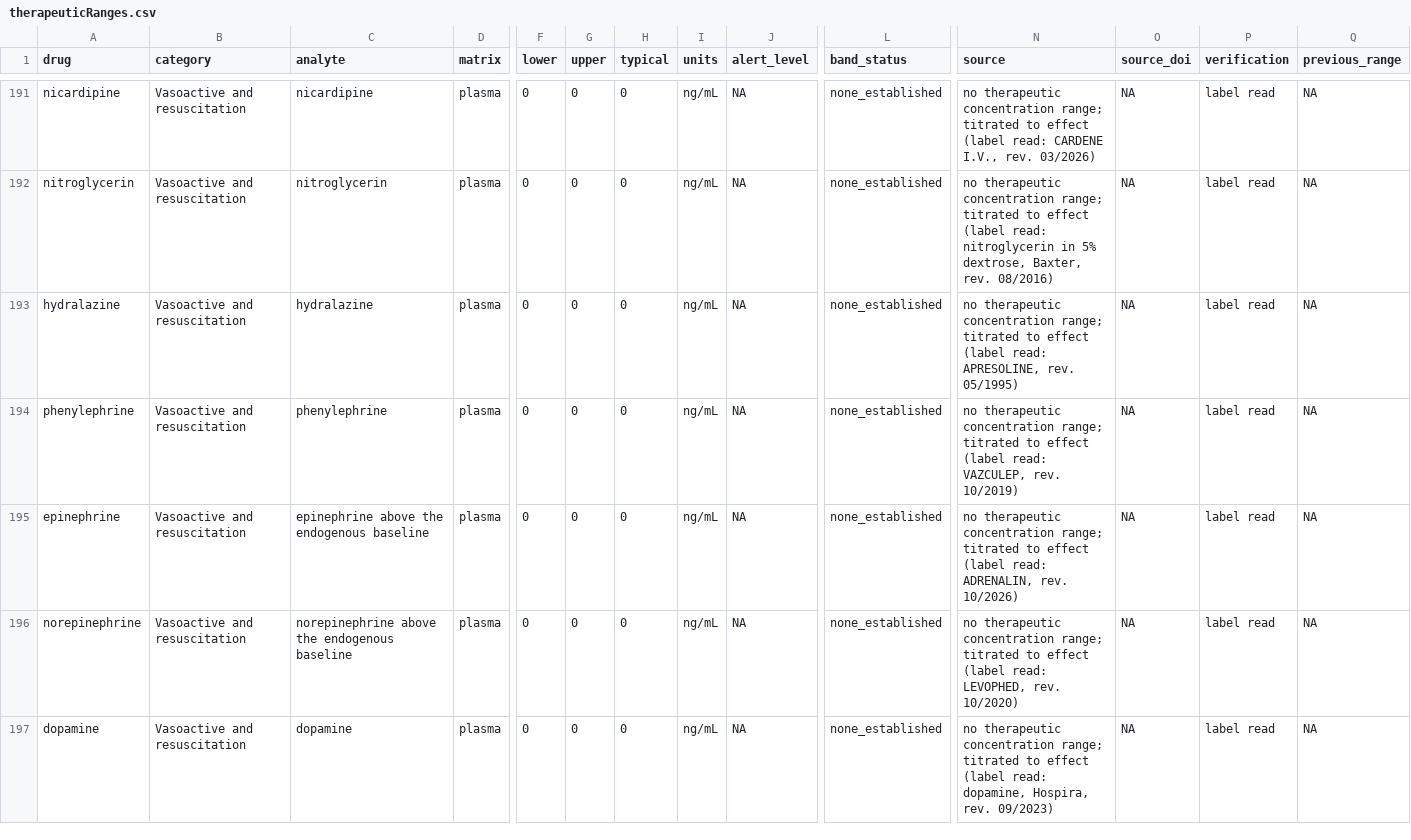
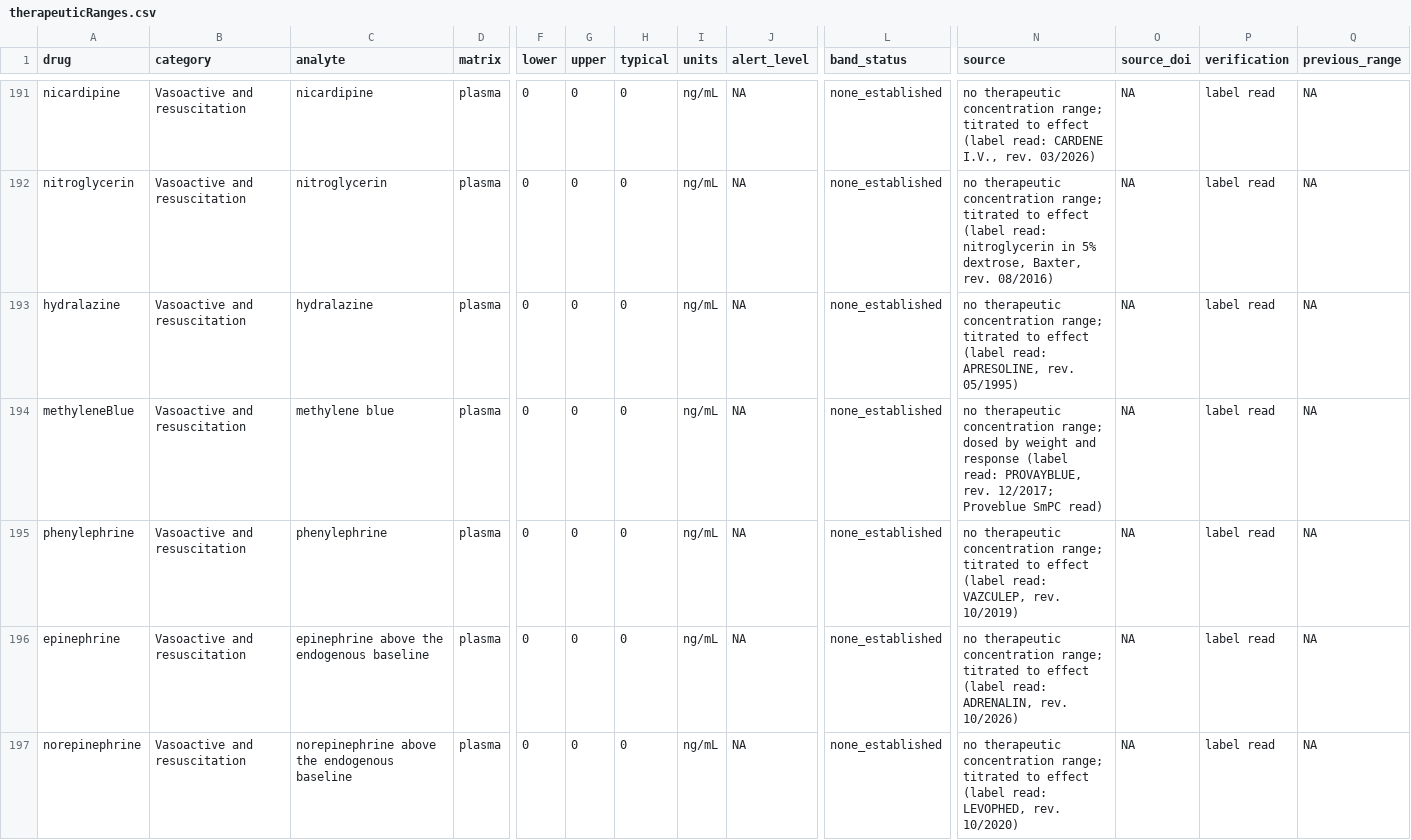
Before and after one commit to StevenLShafer/stanpumpR, a CSV file: inst/extdata/therapeuticRanges.csv, drawn as a sheet; only a part is shown, gaps mark what is left out; the shorter side is filled out with more unchanged rows; rows hold the shown columns only; the diff names each change by its address in the sheet, - before the commit and + after, or states it on an @@ line.

```diff
--- a/inst/extdata/therapeuticRanges.csv
+++ b/inst/extdata/therapeuticRanges.csv
+row 194: methyleneBlue | Vasoactive and resuscitation | methylene blue | plasma | 0 | 0 | 0 | ng/mL | NA | none_established | no therapeutic concentration range; dosed by weight and response (label read: PROVAYBLUE, rev. 12/2017; Proveblue SmPC read) | NA | label read | NA
```
Also changed, not shown: inst/extdata/drugDefaults_global.csv, inst/extdata/pregnancyRegistry.csv, 16 other files.
